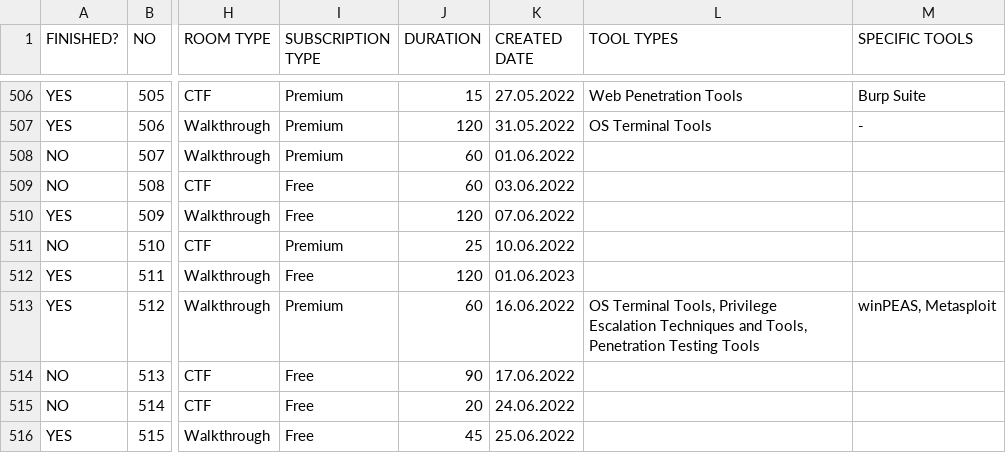
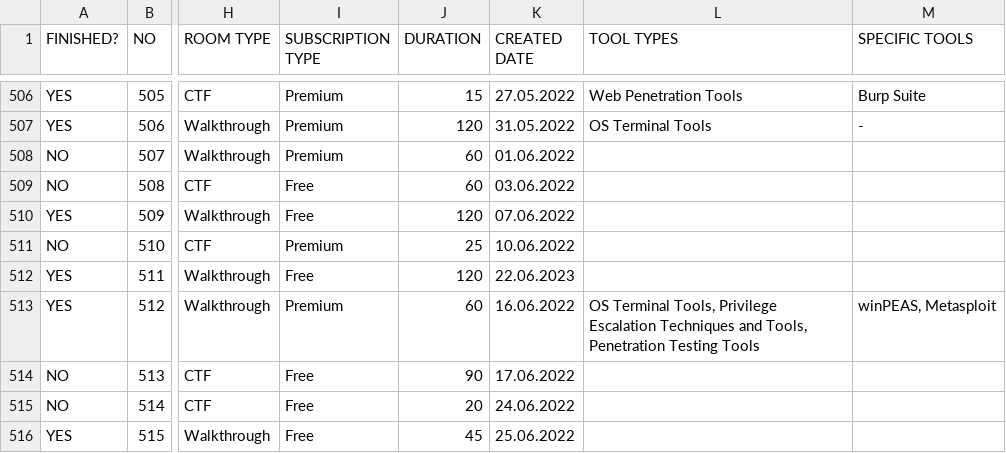
Before and after one commit to adnan-kutay-yuksel/tryhackme-all-rooms-database, a CSV file: tryhackme-all-rooms-database.csv, drawn as a sheet; only a part is shown, gaps mark what is left out; the diff covers the shown part only; the diff names each change by its address in the sheet, - before the commit and + after, or states it on an @@ line.

Commit message:
Add files via upload

```diff
--- a/tryhackme-all-rooms-database.csv
+++ b/tryhackme-all-rooms-database.csv
-K512 (CREATED DATE): 01.06.2023
+K512 (CREATED DATE): 22.06.2023
```
Also changed, not shown: 5 added rows and 13 edited cells elsewhere in this file.
